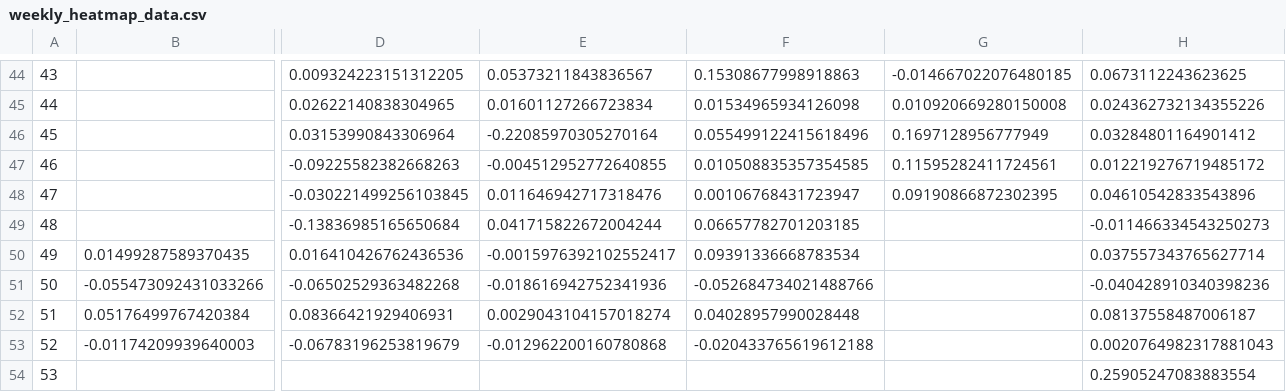
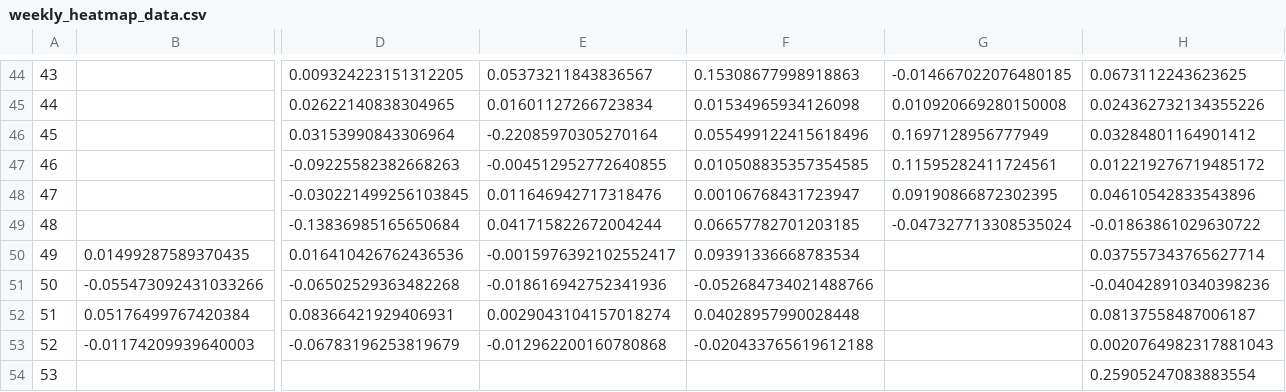
Before and after one commit to SecretSatoshis/Bitcoin-Weekly-Market-Update, a CSV file: weekly_heatmap_data.csv, drawn as a sheet; only a part is shown, gaps mark what is left out; the diff names each change by its address in the sheet, - before the commit and + after, or states it on an @@ line.

```diff
--- a/weekly_heatmap_data.csv
+++ b/weekly_heatmap_data.csv
-G49: (empty)
+G49: -0.047327713308535024
-H49: -0.011466334543250273
+H49: -0.01863861029630722
```
Also changed, not shown: crypto_performance_table.csv, equities_performance_table.csv, 15 other files.
